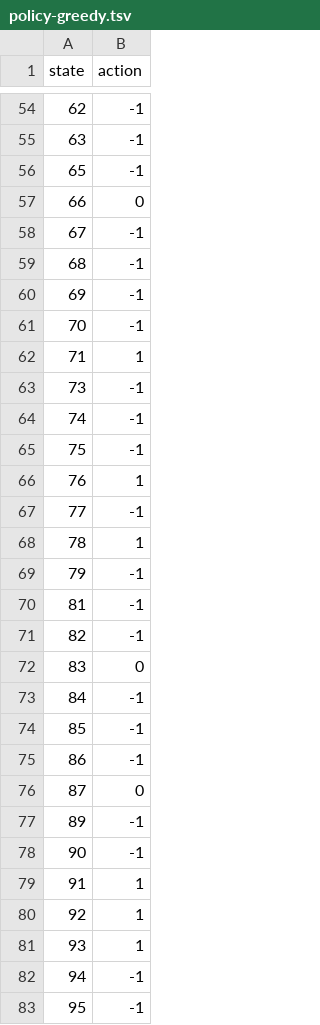
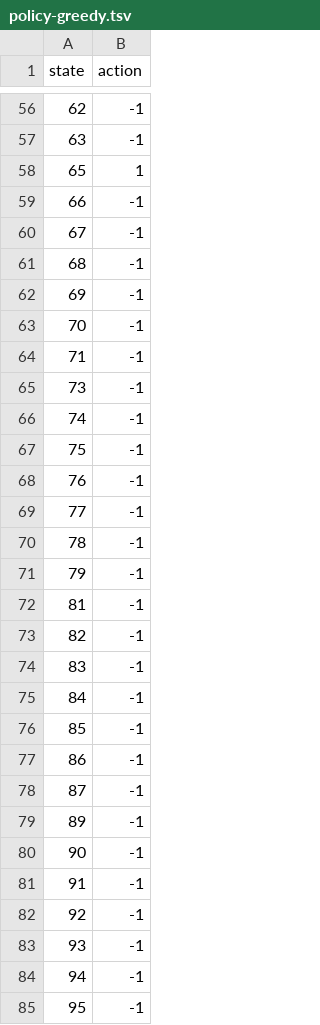
Before and after one commit to calebhadley1/AI_in_the_Field_Coursework, a TSV file: Week 8/policy-greedy.tsv, drawn as a sheet; only a part is shown, gaps mark what is left out; the diff covers the shown part only.

```diff
--- a/Week 8/policy-greedy.tsv
+++ b/Week 8/policy-greedy.tsv
@@ -55,4 +57,4 @@ state	action
 63	-1
-65	-1
-66	0
+65	1
+66	-1
 67	-1
@@ -61,3 +63,3 @@ state	action
 70	-1
-71	1
+71	-1
 73	-1
@@ -65,5 +67,5 @@ state	action
 75	-1
-76	1
+76	-1
 77	-1
-78	1
+78	-1
 79	-1
@@ -71,3 +73,3 @@ state	action
 82	-1
-83	0
+83	-1
 84	-1
@@ -75,8 +77,8 @@ state	action
 86	-1
-87	0
+87	-1
 89	-1
 90	-1
-91	1
-92	1
-93	1
+91	-1
+92	-1
+93	-1
 94	-1
```
Also changed, not shown: 26 added rows, 20 removed rows and 86 edited cells elsewhere in this file, Week 8/log-random.tsv, Week 8/policy-optimal.tsv, 3 other files.
